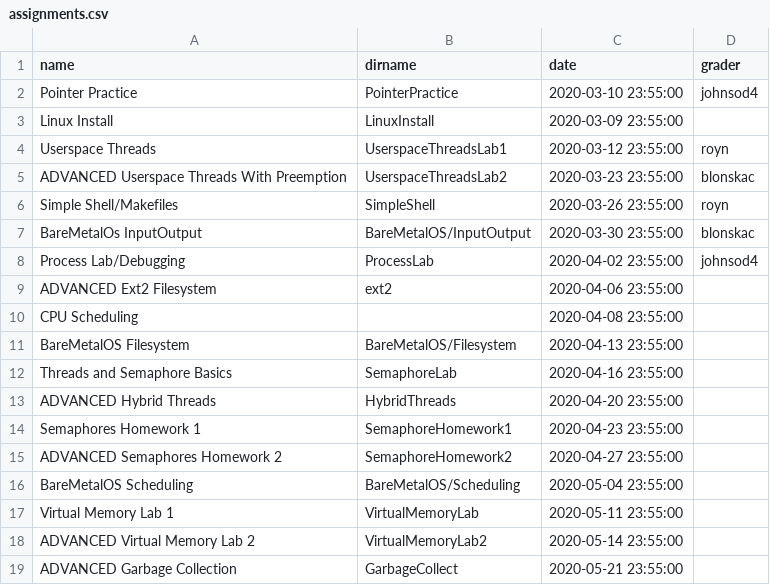
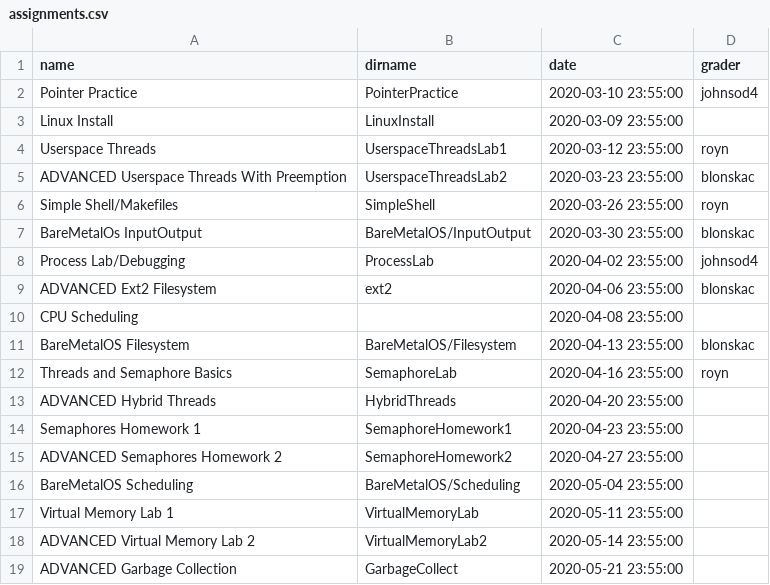
Before and after one commit to RHIT-CSSE/csse332, a CSV file: _data/assignments.csv, drawn as a sheet.

```diff
--- a/_data/assignments.csv
+++ b/_data/assignments.csv
@@ -8,6 +8,6 @@ BareMetalOs InputOutput,BareMetalOS/InputOutput,2020-03-30 23:55:00,blonskac
 Process Lab/Debugging,ProcessLab,2020-04-02 23:55:00,johnsod4
-ADVANCED Ext2 Filesystem,ext2,2020-04-06 23:55:00,
+ADVANCED Ext2 Filesystem,ext2,2020-04-06 23:55:00,blonskac
 CPU Scheduling,,2020-04-08 23:55:00,
-BareMetalOS Filesystem,BareMetalOS/Filesystem,2020-04-13 23:55:00,
-Threads and Semaphore Basics,SemaphoreLab,2020-04-16 23:55:00,
+BareMetalOS Filesystem,BareMetalOS/Filesystem,2020-04-13 23:55:00,blonskac
+Threads and Semaphore Basics,SemaphoreLab,2020-04-16 23:55:00,royn
 ADVANCED Hybrid Threads,HybridThreads,2020-04-20 23:55:00,
```
Also changed, not shown: 3 other files.
